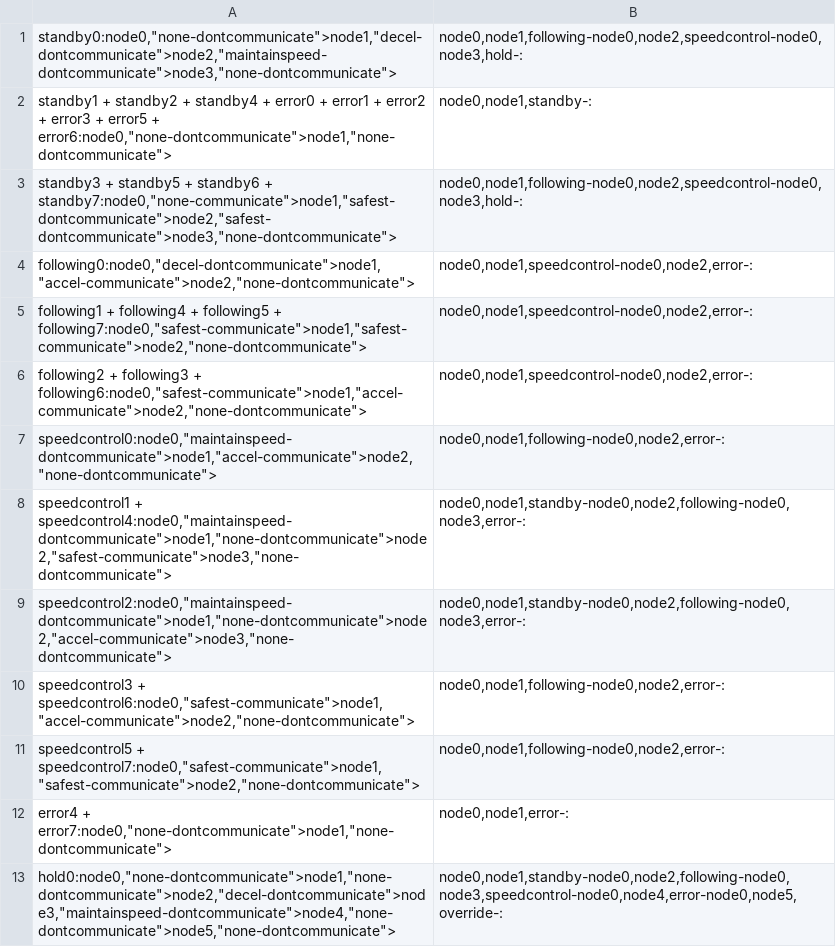
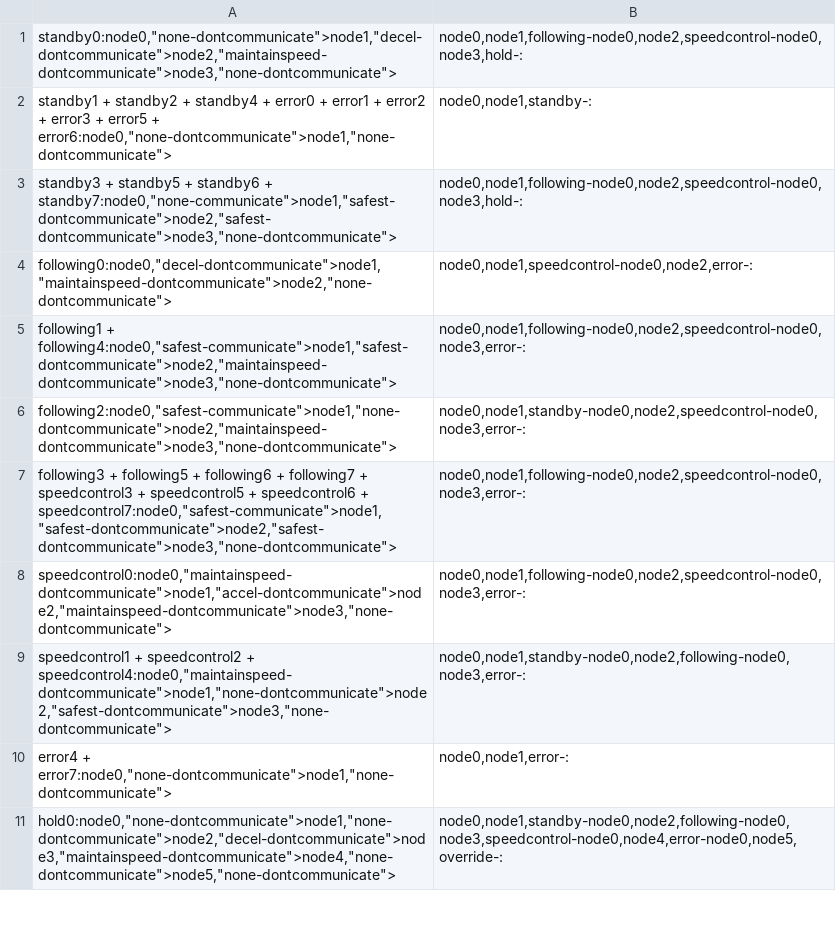
Before and after one commit to AlyssaLytle/DecPOMDP_Suite, a CSV file: MADPtools/machinemerge.csv, drawn as a sheet; only a part is shown.

```diff
--- a/MADPtools/machinemerge.csv
+++ b/MADPtools/machinemerge.csv
@@ -3,10 +3,8 @@ standby1 + standby2 + standby4 + error0 + error1 + error2 + error3 + error5 + er
 standby3 + standby5 + standby6 + standby7:node0,"none-communicate">node1,"safest-dontcommunicate">node2,"safest-dontcommunicate">node3,"none-dontcommunicate">;node0,node1,following-node0,node2,speedcontrol-node0,node3,hold-:
-following0:node0,"decel-dontcommunicate">node1,"accel-communicate">node2,"none-dontcommunicate">;node0,node1,speedcontrol-node0,node2,error-:
-following1 + following4 + following5 + following7:node0,"safest-communicate">node1,"safest-communicate">node2,"none-dontcommunicate">;node0,node1,speedcontrol-node0,node2,error-:
-following2 + following3 + following6:node0,"safest-communicate">node1,"accel-communicate">node2,"none-dontcommunicate">;node0,node1,speedcontrol-node0,node2,error-:
-speedcontrol0:node0,"maintainspeed-dontcommunicate">node1,"accel-communicate">node2,"none-dontcommunicate">;node0,node1,following-node0,node2,error-:
-speedcontrol1 + speedcontrol4:node0,"maintainspeed-dontcommunicate">node1,"none-dontcommunicate">node2,"safest-communicate">node3,"none-dontcommunicate">;node0,node1,standby-node0,node2,following-node0,node3,error-:
-speedcontrol2:node0,"maintainspeed-dontcommunicate">node1,"none-dontcommunicate">node2,"accel-communicate">node3,"none-dontcommunicate">;node0,node1,standby-node0,node2,following-node0,node3,error-:
-speedcontrol3 + speedcontrol6:node0,"safest-communicate">node1,"accel-communicate">node2,"none-dontcommunicate">;node0,node1,following-node0,node2,error-:
-speedcontrol5 + speedcontrol7:node0,"safest-communicate">node1,"safest-communicate">node2,"none-dontcommunicate">;node0,node1,following-node0,node2,error-:
+following0:node0,"decel-dontcommunicate">node1,"maintainspeed-dontcommunicate">node2,"none-dontcommunicate">;node0,node1,speedcontrol-node0,node2,error-:
+following1 + following4:node0,"safest-communicate">node1,"safest-dontcommunicate">node2,"maintainspeed-dontcommunicate">node3,"none-dontcommunicate">;node0,node1,following-node0,node2,speedcontrol-node0,node3,error-:
+following2:node0,"safest-communicate">node1,"none-dontcommunicate">node2,"maintainspeed-dontcommunicate">node3,"none-dontcommunicate">;node0,node1,standby-node0,node2,speedcontrol-node0,node3,error-:
+following3 + following5 + following6 + following7 + speedcontrol3 + speedcontrol5 + speedcontrol6 + speedcontrol7:node0,"safest-communicate">node1,"safest-dontcommunicate">node2,"safest-dontcommunicate">node3,"none-dontcommunicate">;node0,node1,following-node0,node2,speedcontrol-node0,node3,error-:
+speedcontrol0:node0,"maintainspeed-dontcommunicate">node1,"accel-dontcommunicate">node2,"maintainspeed-dontcommunicate">node3,"none-dontcommunicate">;node0,node1,following-node0,node2,speedcontrol-node0,node3,error-:
+speedcontrol1 + speedcontrol2 + speedcontrol4:node0,"maintainspeed-dontcommunicate">node1,"none-dontcommunicate">node2,"safest-dontcommunicate">node3,"none-dontcommunicate">;node0,node1,standby-node0,node2,following-node0,node3,error-:
 error4 + error7:node0,"none-dontcommunicate">node1,"none-dontcommunicate">;node0,node1,error-:
```
Also changed, not shown: 53 other files.
